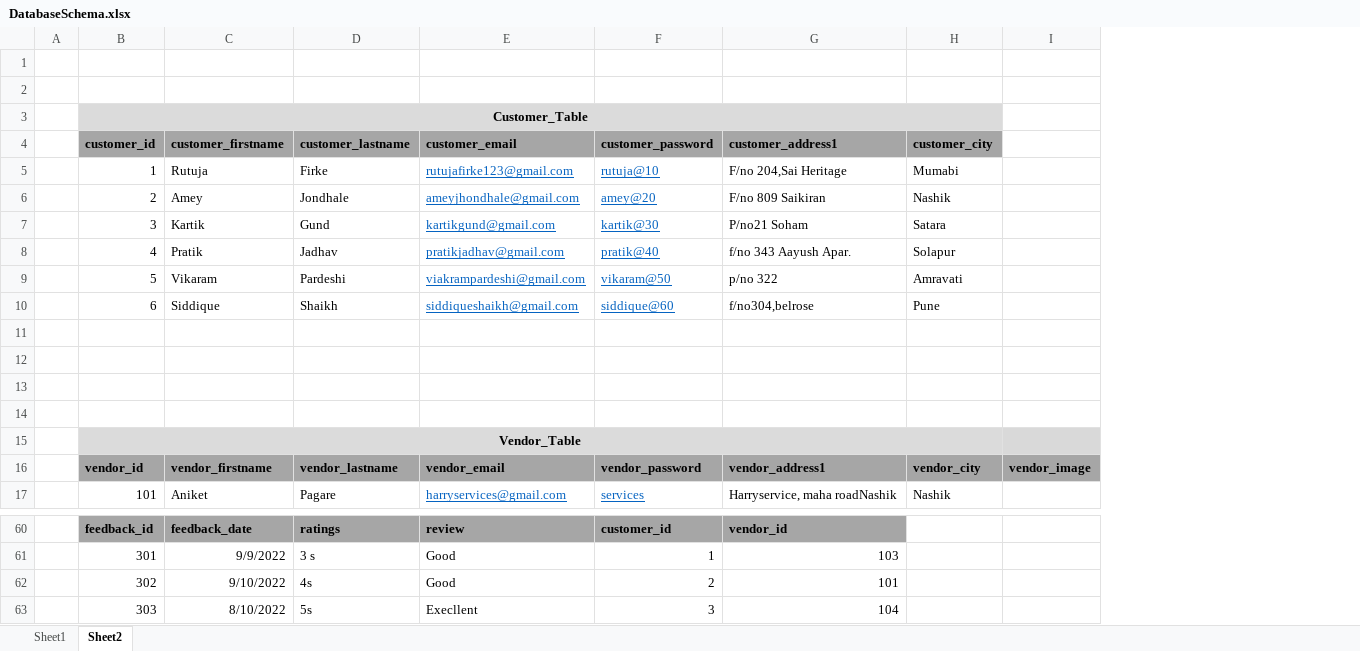
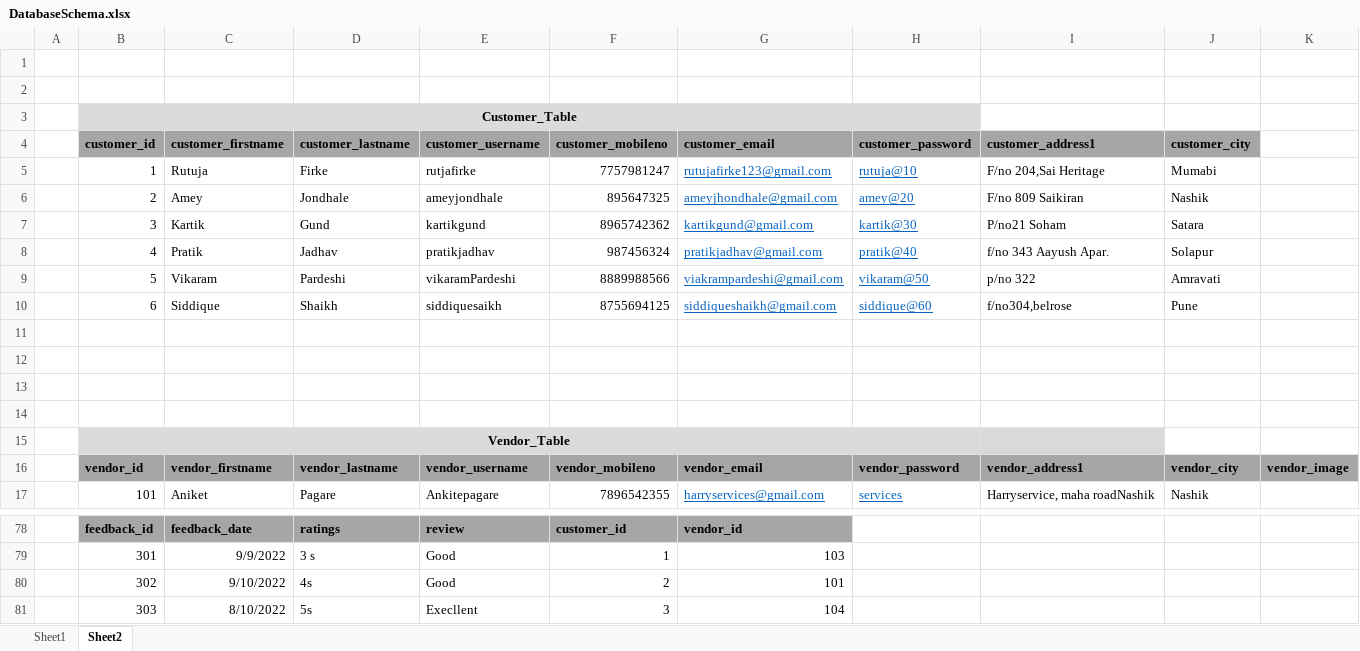
Before and after one commit to rutujafirke/Personalized_Home_Services, an Excel workbook: Documentation/DatabaseSchema.xlsx, sheet Sheet2, drawn as a sheet; only a part is shown, gaps mark what is left out; values as stored, in another font and other column widths than the file's, no borders; removed rows and columns are numbered as before the commit, all else as after; the diff covers the shown part only; the diff names each change by its address in the sheet, - before the commit and + after, or states it on an @@ line.

```diff
--- a/Documentation/DatabaseSchema.xlsx (sheet Sheet2)
+++ b/Documentation/DatabaseSchema.xlsx (sheet Sheet2)
+column E (customer_username), rows 5-17: rutjafirke | ameyjondhale | kartikgund | pratikjadhav | vikaramPardeshi | siddiquesaikh |  |  |  |  |  | vendor_username | Ankitepagare; rows 78-81: review | Good | Good | Execllent
+column F (customer_mobileno), rows 5-17: 7757981247 | 895647325 | 8965742362 | 987456324 | 8889988566 | 8755694125 |  |  |  |  |  | vendor_mobileno | 7896542355; rows 78-81: customer_id | 1 | 2 | 3
-B3:H3 merged
+B3:H3 merged
-I3:J3 fill: #DBDBDB
+I3:J3 fill: none
-B15:H15 merged
+B15:H15 merged
-J15 fill: #DBDBDB
+J15 fill: none
-K15 fill: #D9D9D9
+K15 fill: none
-G78 (customer_email): review
+G78 (customer_email): vendor_id
-H78 (customer_password): customer_id
+H78 (customer_password): (empty)
-H78:I78 fill: #A6A6A6
+H78:I78 fill: none
-I78 (customer_address1): vendor_id
+I78 (customer_address1): (empty)
-G79 (customer_email): Good
+G79 (customer_email): 103
-H79 (customer_password): 1
+H79 (customer_password): (empty)
-I79 (customer_address1): 103
+I79 (customer_address1): (empty)
-G80 (customer_email): Good
+G80 (customer_email): 101
-H80 (customer_password): 2
+H80 (customer_password): (empty)
-I80 (customer_address1): 101
+I80 (customer_address1): (empty)
-G81 (customer_email): Execllent
+G81 (customer_email): 104
-H81 (customer_password): 3
+H81 (customer_password): (empty)
-I81 (customer_address1): 104
+I81 (customer_address1): (empty)
```
Also changed, not shown: 28 added rows, 10 removed rows, 16 edited cells, cell formats and merged cells elsewhere in this sheet, sheet Sheet1.
